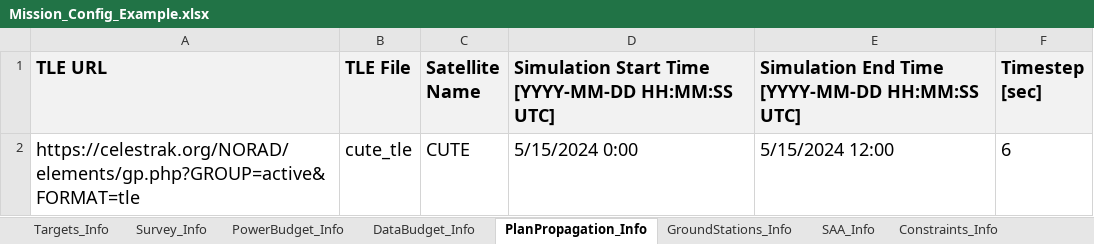
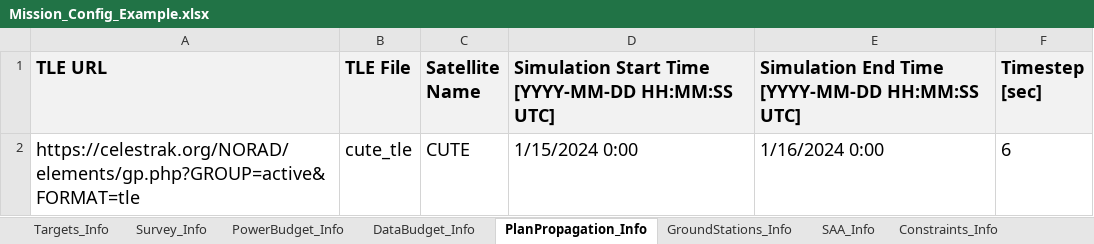
Before and after one commit to sees9730/CubeSatMissionPlanner, an Excel workbook: Data Files/Mission_Config_Example.xlsx, sheet PlanPropagation_Info, drawn as a sheet; values as stored, in another font and other column widths than the file's, no borders; the diff names each change by its address in the sheet, - before the commit and + after, or states it on an @@ line.

```diff
--- a/Data Files/Mission_Config_Example.xlsx (sheet PlanPropagation_Info)
+++ b/Data Files/Mission_Config_Example.xlsx (sheet PlanPropagation_Info)
-D2: 5/15/2024 0:00
+D2: 1/15/2024 0:00
-E2: 5/15/2024 12:00
+E2: 1/16/2024 0:00
```
Also changed, not shown: sheet SAA_Info, sheet GroundStations_Info, sheet Constraints_Info, 15 other files.
